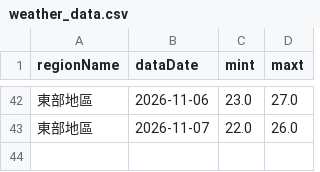
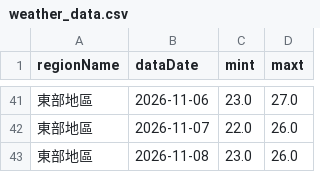
Before and after one commit to A0966411725-png/HW1-CWA-Weather, a CSV file: weather_data.csv, drawn as a sheet; only a part is shown, gaps mark what is left out; the diff covers the shown part only; the diff names each change by its address in the sheet, - before the commit and + after, or states it on an @@ line.

```diff
--- a/weather_data.csv
+++ b/weather_data.csv
+row 43: 東部地區 | 2026-11-08 | 23.0 | 26.0
```
Also changed, not shown: 4 added rows, 5 removed rows and 5 edited cells elsewhere in this file, 1 other file.
